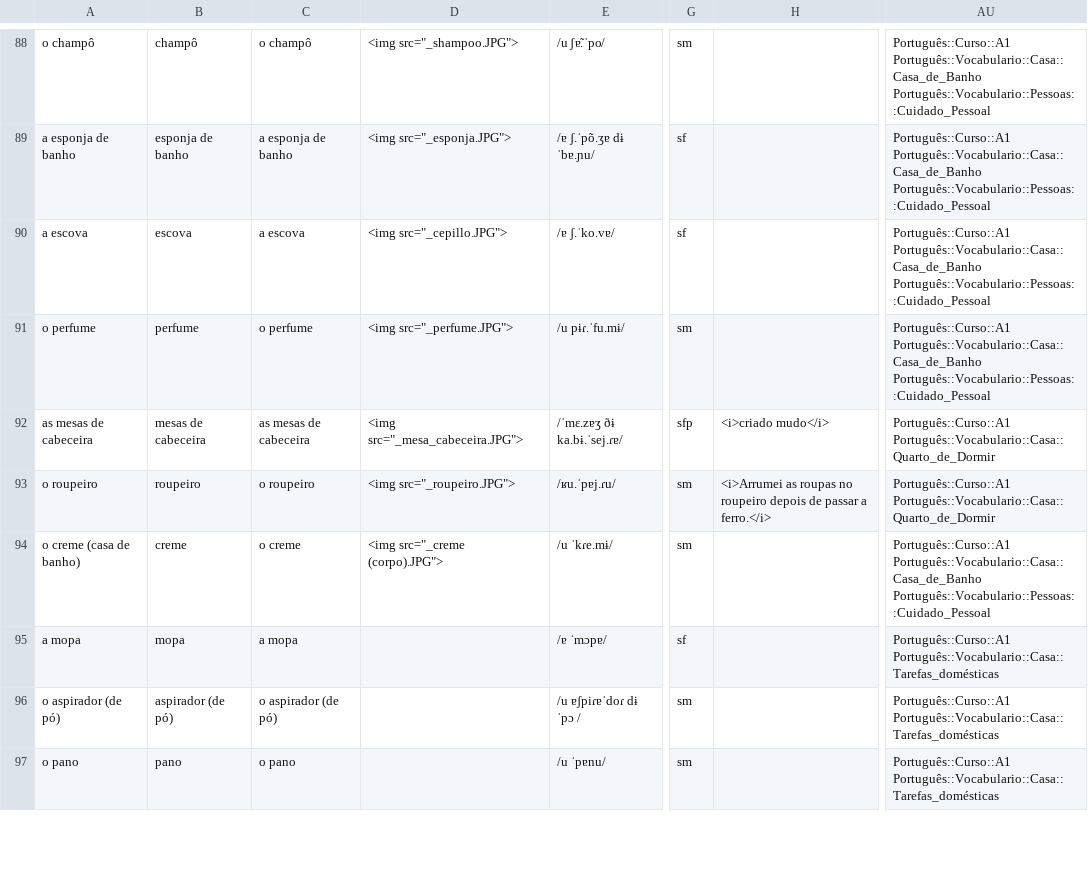
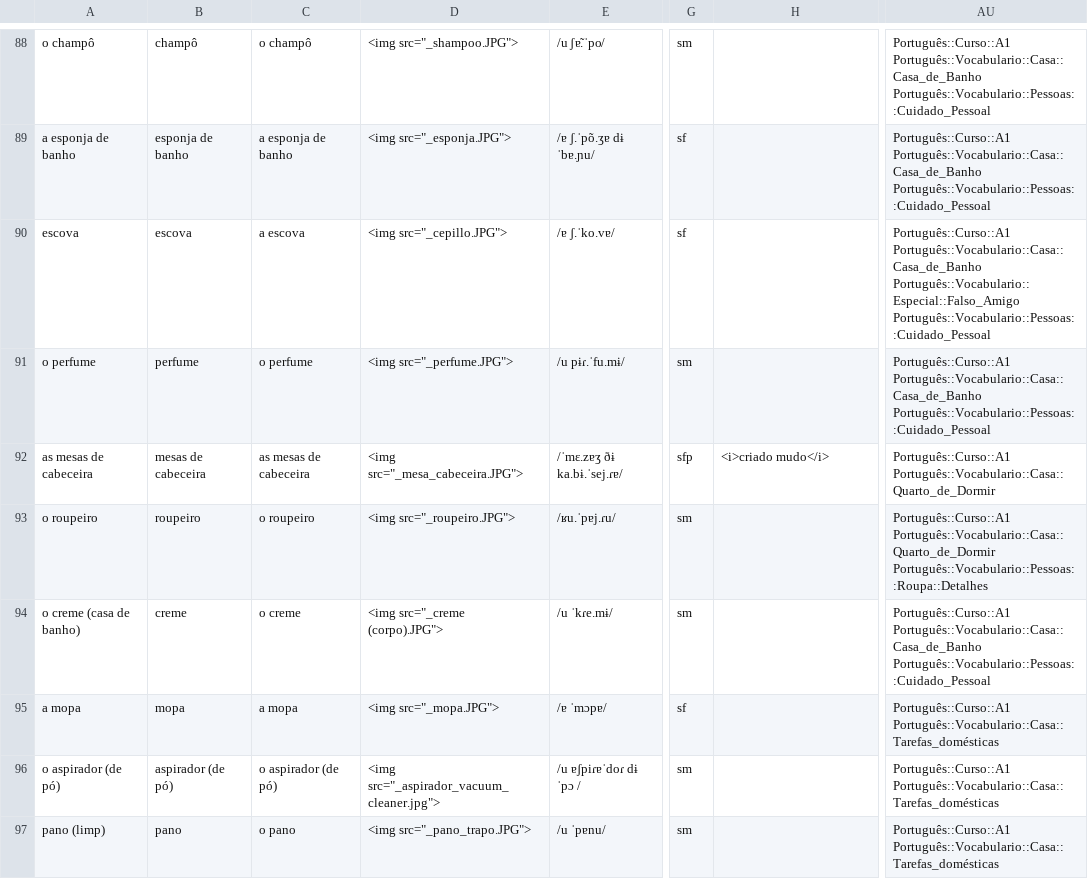
Before and after one commit to candytale55/ANKI-VOCABULARY, a TSV file: Português/Vocabulario/tsv/Casa - Basico.tsv, drawn as a sheet; only a part is shown, gaps mark what is left out; the diff covers the shown part only; the diff names each change by its address in the sheet, - before the commit and + after, or states it on an @@ line.

Commit message:
Correciones y agregar fotos a voc Casa

```diff
--- a/Português/Vocabulario/tsv/Casa - Basico.tsv
+++ b/Português/Vocabulario/tsv/Casa - Basico.tsv
-A90: a escova
+A90: escova
-AU90: Português::Curso::A1 Português::Vocabulario::Casa::Casa_de_Banho Português::Vocabulario::Pessoas::Cuidado_Pessoal
+AU90: Português::Curso::A1 Português::Vocabulario::Casa::Casa_de_Banho Português::Vocabulario::Especial::Falso_Amigo Português::Vocabulario::Pessoas::Cuidado_Pessoal
-H93: <i>Arrumei as roupas no roupeiro depois de passar a ferro.</i>
+H93: (empty)
-AU93: Português::Curso::A1 Português::Vocabulario::Casa::Quarto_de_Dormir
+AU93: Português::Curso::A1 Português::Vocabulario::Casa::Quarto_de_Dormir Português::Vocabulario::Pessoas::Roupa::Detalhes
-D95: (empty)
+D95: <img src="_mopa.JPG">
-D96: (empty)
+D96: <img src="_aspirador_vacuum_cleaner.jpg">
-A97: o pano
+A97: pano (limp)
-D97: (empty)
+D97: <img src="_pano_trapo.JPG">
```
Also changed, not shown: 1 added row and 56 edited cells elsewhere in this file, 2 other files.
